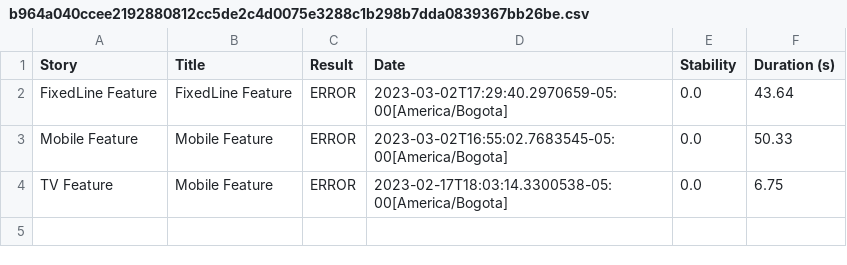
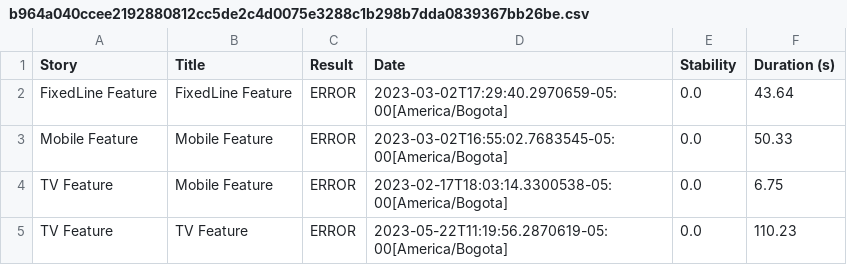
Before and after one commit to ChristianBuele/Web-App-Testing-Selenium, a CSV file: target/site/serenity/b964a040ccee2192880812cc5de2c4d0075e3288c1b298b7dda0839367bb26be.csv, drawn as a sheet.

```diff
--- a/target/site/serenity/b964a040ccee2192880812cc5de2c4d0075e3288c1b298b7dda0839367bb26be.csv
+++ b/target/site/serenity/b964a040ccee2192880812cc5de2c4d0075e3288c1b298b7dda0839367bb26be.csv
@@ -4 +4,2 @@
 "TV Feature","Mobile Feature","ERROR","2023-02-17T18:03:14.3300538-05:00[America/Bogota]","0.0","6.75"
+"TV Feature","TV Feature","ERROR","2023-05-22T11:19:56.2870619-05:00[America/Bogota]","0.0","110.23"
```
Also changed, not shown: target/site/serenity/c8a926210aeff57f8aa7ea799262d4b730915a909cd5ecd6a705b1fa13bc7aa8.csv, target/site/serenity/results.csv, 57 other files.
